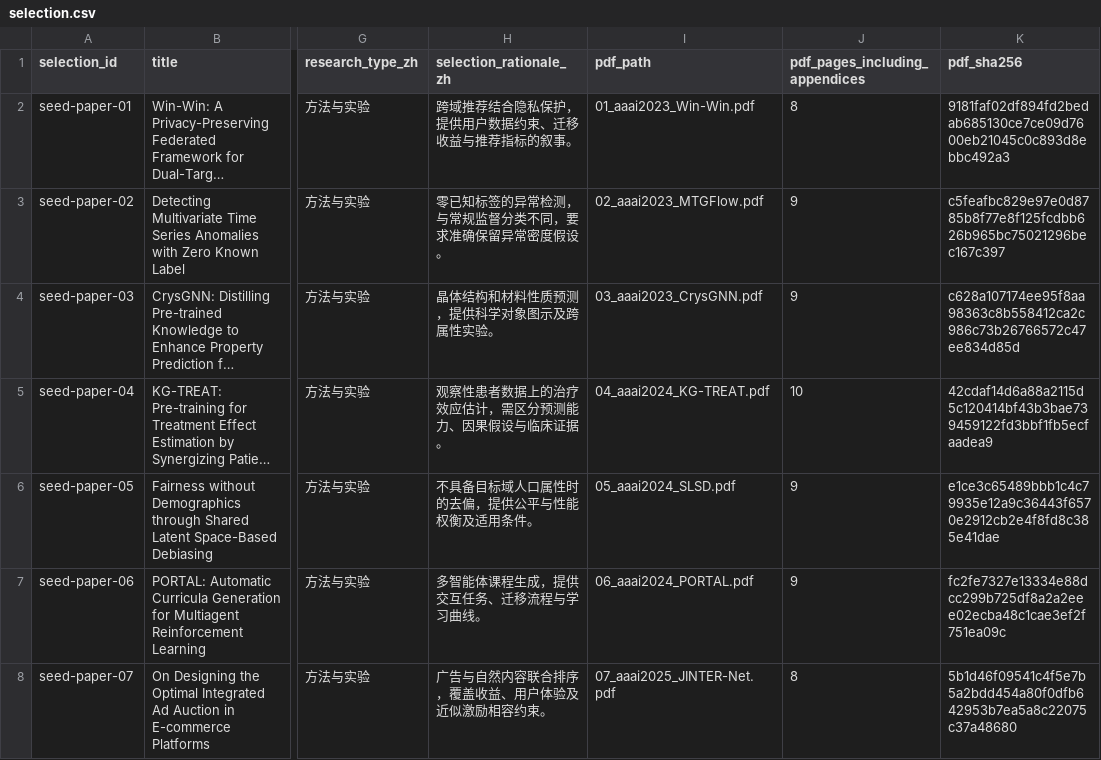
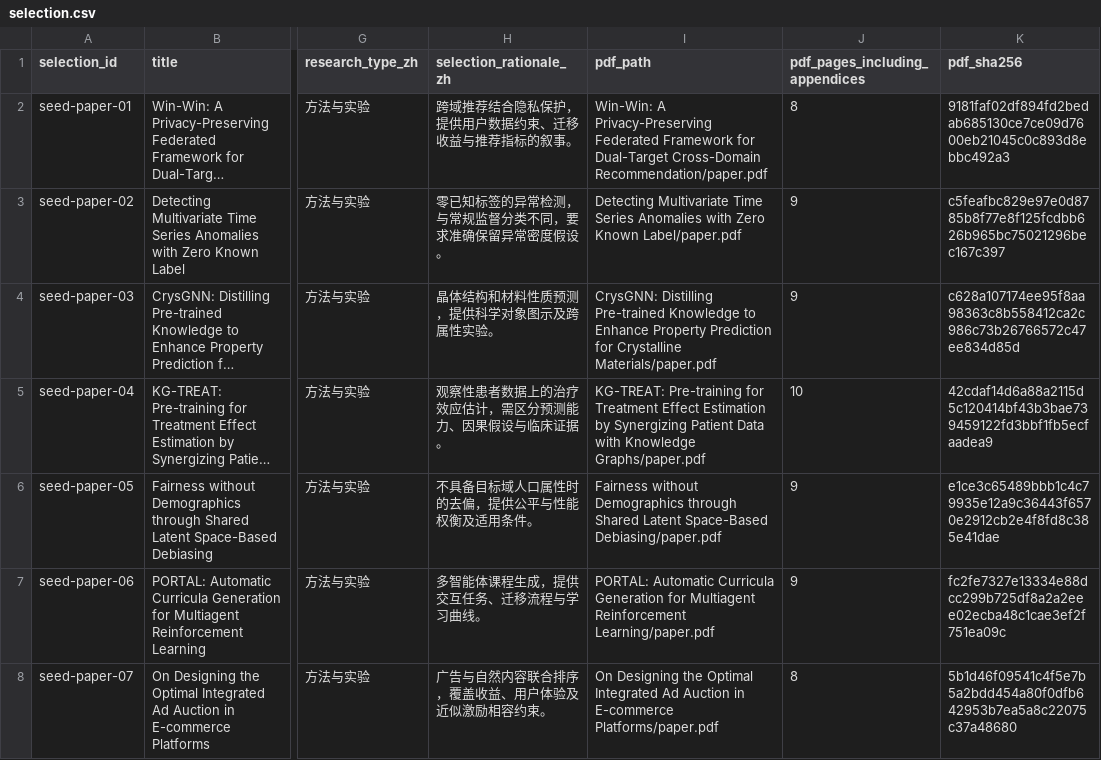
Before and after one commit to Yaosvd/PosterGen, a CSV file: data/seed posters/selection.csv, drawn as a sheet; only a part is shown, gaps mark what is left out; long unchanged cells end in …; the diff covers the shown part only; the diff names each change by its address in the sheet, - before the commit and + after, or states it on an @@ line.

Commit message:
refactor(data): organize seed papers by full title

```diff
--- a/data/seed posters/selection.csv
+++ b/data/seed posters/selection.csv
-I2 (pdf_path): 01_aaai2023_Win-Win.pdf
+I2 (pdf_path): Win-Win: A Privacy-Preserving Federated Framework for Dual-Target Cross-Domain Recommendation/paper.pdf
-I3 (pdf_path): 02_aaai2023_MTGFlow.pdf
+I3 (pdf_path): Detecting Multivariate Time Series Anomalies with Zero Known Label/paper.pdf
-I4 (pdf_path): 03_aaai2023_CrysGNN.pdf
+I4 (pdf_path): CrysGNN: Distilling Pre-trained Knowledge to Enhance Property Prediction for Crystalline Materials/paper.pdf
-I5 (pdf_path): 04_aaai2024_KG-TREAT.pdf
+I5 (pdf_path): KG-TREAT: Pre-training for Treatment Effect Estimation by Synergizing Patient Data with Knowledge Graphs/paper.pdf
-I6 (pdf_path): 05_aaai2024_SLSD.pdf
+I6 (pdf_path): Fairness without Demographics through Shared Latent Space-Based Debiasing/paper.pdf
-I7 (pdf_path): 06_aaai2024_PORTAL.pdf
+I7 (pdf_path): PORTAL: Automatic Curricula Generation for Multiagent Reinforcement Learning/paper.pdf
-I8 (pdf_path): 07_aaai2025_JINTER-Net.pdf
+I8 (pdf_path): On Designing the Optimal Integrated Ad Auction in E-commerce Platforms/paper.pdf
```
Also changed, not shown: 43 edited cells elsewhere in this file, 51 other files.
